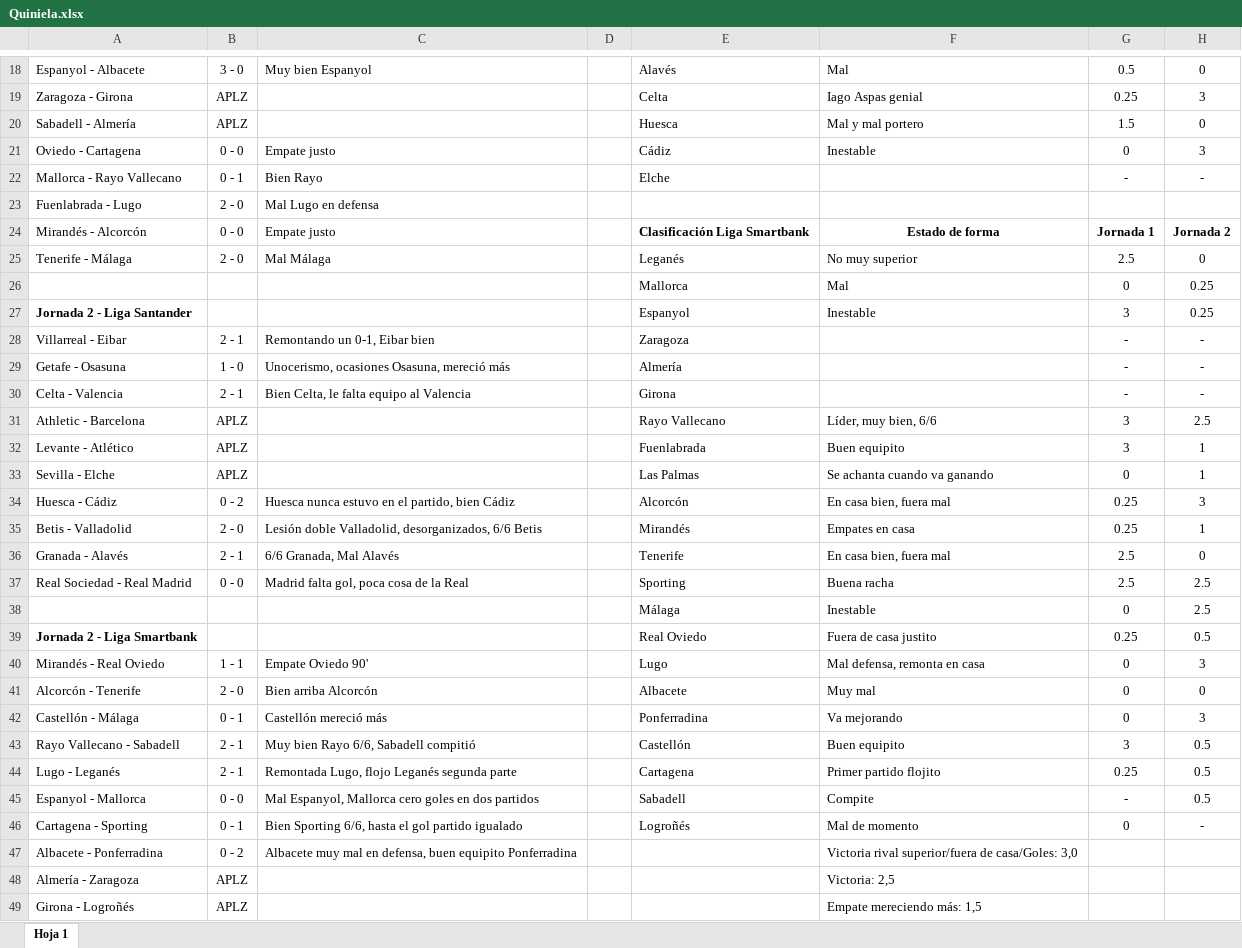
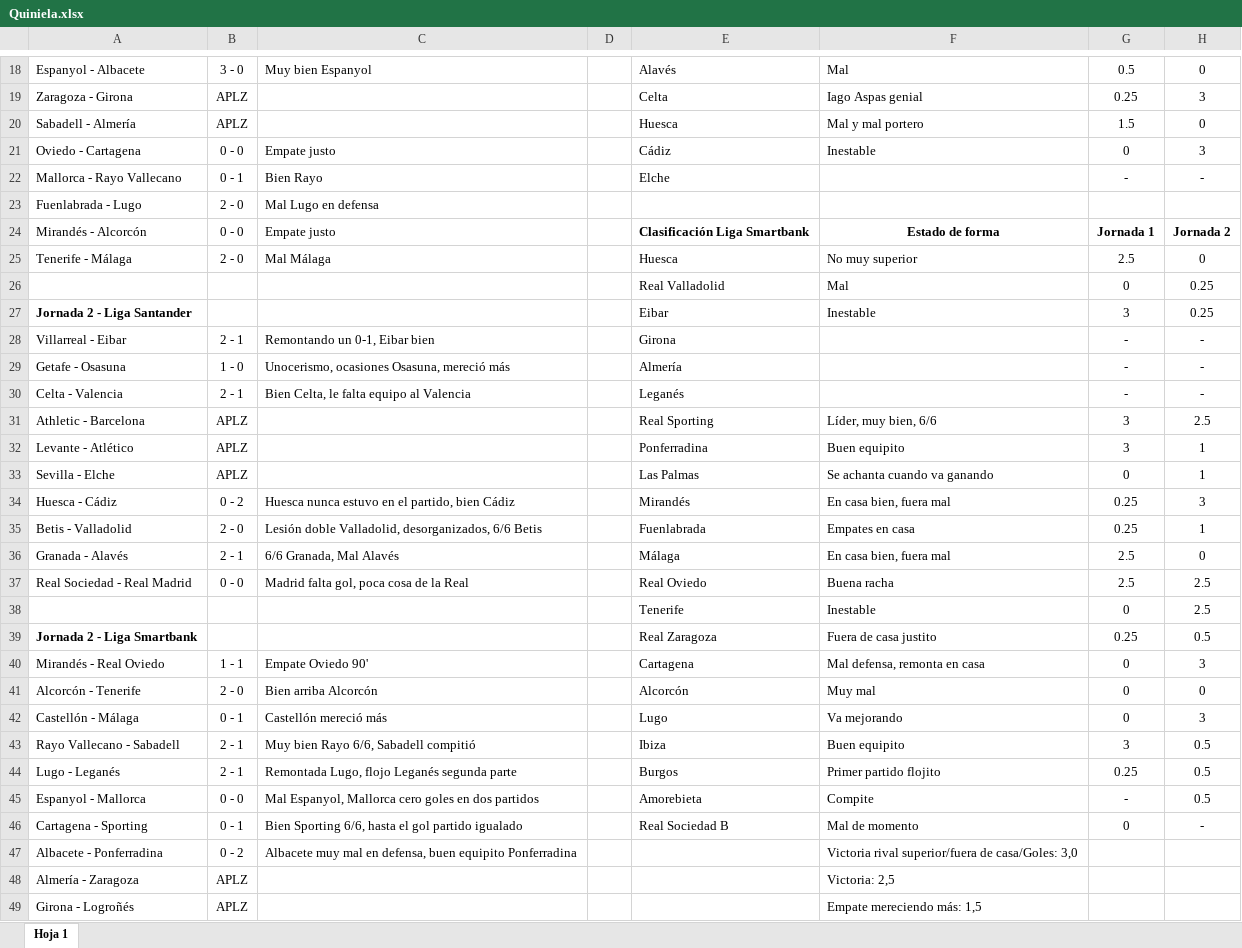
Before and after one commit to alvaro0308/LaLigaEstadisticas, an Excel workbook: Quiniela.xlsx, sheet Hoja 1, drawn as a sheet; only a part is shown, gaps mark what is left out; values as stored, in another font and other column widths than the file's, no borders; charts and pictures not drawn; the diff names each change by its address in the sheet, - before the commit and + after, or states it on an @@ line.

```diff
--- a/Quiniela.xlsx (sheet Hoja 1)
+++ b/Quiniela.xlsx (sheet Hoja 1)
-E25: Leganés
+E25: Huesca
-E26: Mallorca
+E26: Real Valladolid
-E27: Espanyol
+E27: Eibar
-E28: Zaragoza
+E28: Girona
-E30: Girona
+E30: Leganés
-E31: Rayo Vallecano
+E31: Real Sporting
-E32: Fuenlabrada
+E32: Ponferradina
-E34: Alcorcón
+E34: Mirandés
-E35: Mirandés
+E35: Fuenlabrada
-E36: Tenerife
+E36: Málaga
-E37: Sporting
+E37: Real Oviedo
-E38: Málaga
+E38: Tenerife
-E39: Real Oviedo
+E39: Real Zaragoza
-E40: Lugo
+E40: Cartagena
-E41: Albacete
+E41: Alcorcón
-E42: Ponferradina
+E42: Lugo
-E43: Castellón
+E43: Ibiza
-E44: Cartagena
+E44: Burgos
-E45: Sabadell
+E45: Amorebieta
-E46: Logroñés
+E46: Real Sociedad B
```
Also changed, not shown: charts or pictures, 44 other files.
